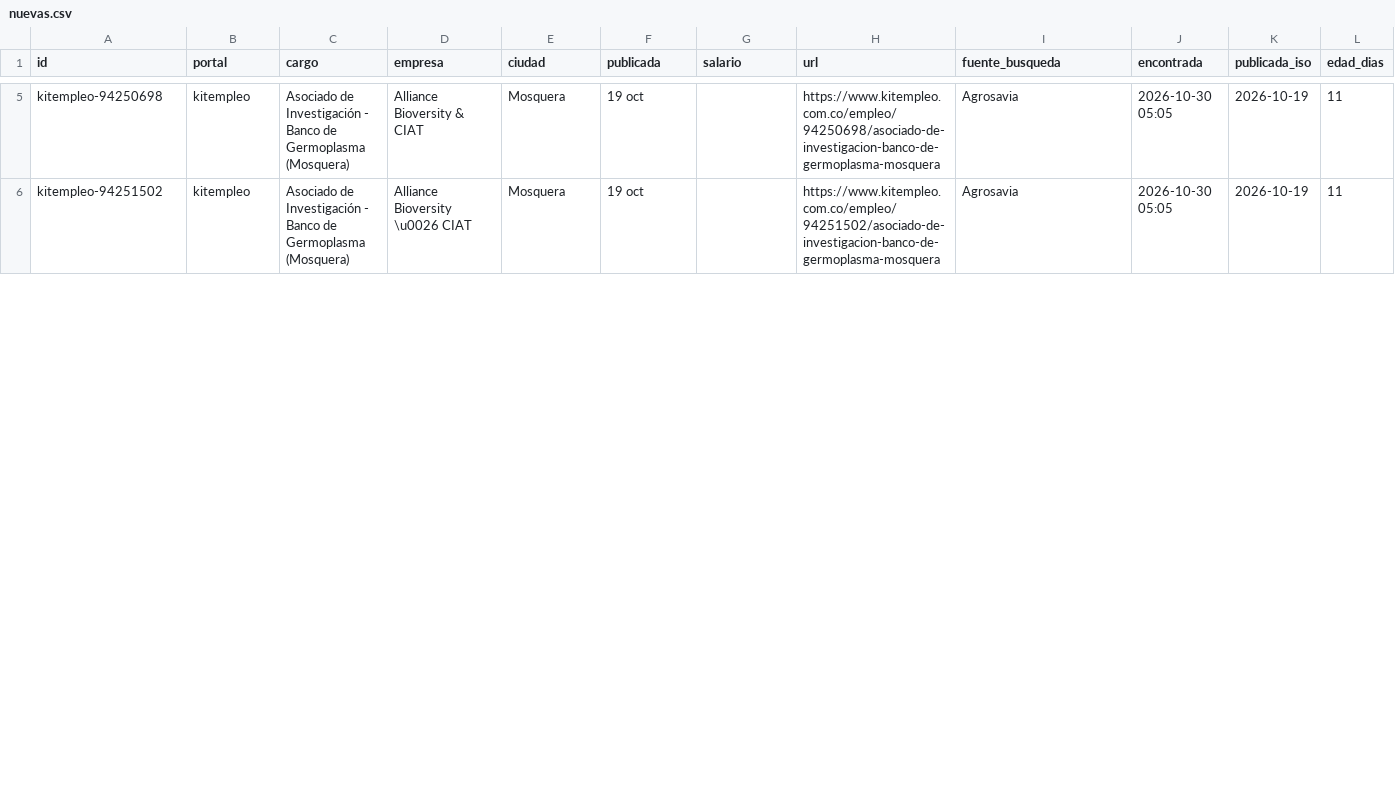
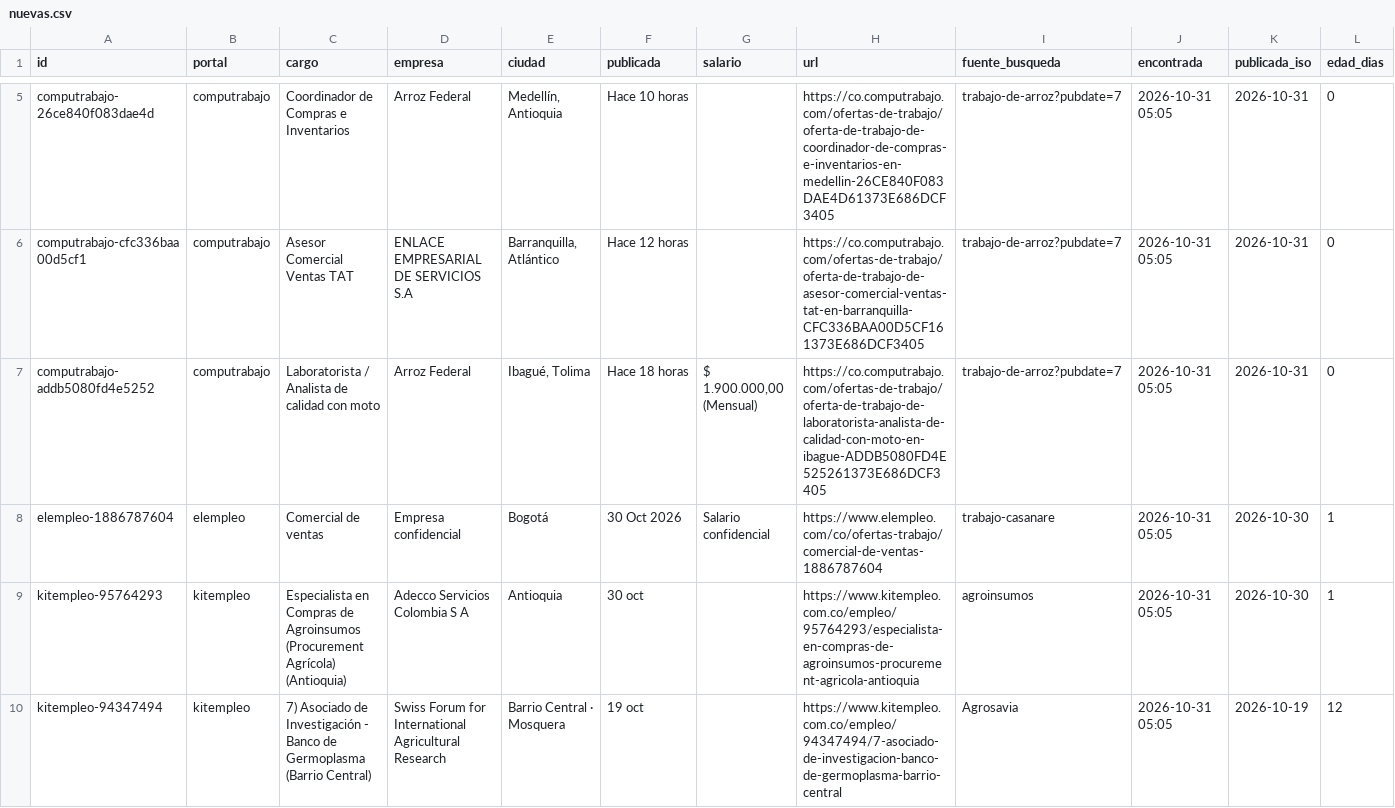
Before and after one commit to vargas9504/vacantes-agro-robot, a CSV file: data/nuevas.csv, drawn as a sheet; only a part is shown, gaps mark what is left out; addresses are those after the commit; rows hold the shown columns only; the diff covers the shown part only; the diff names each change by its address in the sheet, - before the commit and + after, or states it on an @@ line.

```diff
--- a/data/nuevas.csv
+++ b/data/nuevas.csv
+row 5: computrabajo-26ce840f083dae4d | computrabajo | Coordinador de Compras e Inventarios | Arroz Federal | Medellín, Antioquia | Hace 10 horas |  | https://co.computrabajo.com/ofertas-de-trabajo/oferta-de-trabajo-de-coordinador-de-compras-e-inventarios-en-medellin-26CE840F083DAE4D61373E686DCF3405 | trabajo-de-arroz?pubdate=7 | 2026-10-31 05:05 | 2026-10-31 | 0
+row 6: computrabajo-cfc336baa00d5cf1 | computrabajo | Asesor Comercial Ventas TAT | ENLACE EMPRESARIAL DE SERVICIOS S.A | Barranquilla, Atlántico | Hace 12 horas |  | https://co.computrabajo.com/ofertas-de-trabajo/oferta-de-trabajo-de-asesor-comercial-ventas-tat-en-barranquilla-CFC336BAA00D5CF161373E686DCF3405 | trabajo-de-arroz?pubdate=7 | 2026-10-31 05:05 | 2026-10-31 | 0
+row 7: computrabajo-addb5080fd4e5252 | computrabajo | Laboratorista / Analista de calidad con moto | Arroz Federal | Ibagué, Tolima | Hace 18 horas | $ 1.900.000,00 (Mensual) | https://co.computrabajo.com/ofertas-de-trabajo/oferta-de-trabajo-de-laboratorista-analista-de-calidad-con-moto-en-ibague-ADDB5080FD4E525261373E686DCF3405 | trabajo-de-arroz?pubdate=7 | 2026-10-31 05:05 | 2026-10-31 | 0
+row 8: elempleo-1886787604 | elempleo | Comercial de ventas | Empresa confidencial | Bogotá | 30 Oct 2026 | Salario confidencial | https://www.elempleo.com/co/ofertas-trabajo/comercial-de-ventas-1886787604 | trabajo-casanare | 2026-10-31 05:05 | 2026-10-30 | 1
-A9 (id): kitempleo-94250698
+A9 (id): kitempleo-95764293
-C9 (cargo): Asociado de Investigación - Banco de Germoplasma (Mosquera)
+C9 (cargo): Especialista en Compras de Agroinsumos (Procurement Agrícola) (Antioquia)
-D9 (empresa): Alliance Bioversity & CIAT
+D9 (empresa): Adecco Servicios Colombia S A
-E9 (ciudad): Mosquera
+E9 (ciudad): Antioquia
-F9 (publicada): 19 oct
+F9 (publicada): 30 oct
-H9 (url): https://www.kitempleo.com.co/empleo/94250698/asociado-de-investigacion-banco-de-germoplasma-mosquera
+H9 (url): https://www.kitempleo.com.co/empleo/95764293/especialista-en-compras-de-agroinsumos-procurement-agricola-antioquia
-I9 (fuente_busqueda): Agrosavia
+I9 (fuente_busqueda): agroinsumos
-J9:J10 (encontrada): 2026-10-30 05:05
+J9:J10 (encontrada): 2026-10-31 05:05
-K9 (publicada_iso): 2026-10-19
+K9 (publicada_iso): 2026-10-30
-L9 (edad_dias): 11
+L9 (edad_dias): 1
-A10 (id): kitempleo-94251502
+A10 (id): kitempleo-94347494
-C10 (cargo): Asociado de Investigación - Banco de Germoplasma (Mosquera)
+C10 (cargo): 7) Asociado de Investigación - Banco de Germoplasma (Barrio Central)
-D10 (empresa): Alliance Bioversity \u0026 CIAT
+D10 (empresa): Swiss Forum for International Agricultural Research
-E10 (ciudad): Mosquera
+E10 (ciudad): Barrio Central · Mosquera
-H10 (url): https://www.kitempleo.com.co/empleo/94251502/asociado-de-investigacion-banco-de-germoplasma-mosquera
+H10 (url): https://www.kitempleo.com.co/empleo/94347494/7-asociado-de-investigacion-banco-de-germoplasma-barrio-central
-L10 (edad_dias): 11
+L10 (edad_dias): 12
```
Also changed, not shown: 2 added rows, 2 removed rows and 13 edited cells elsewhere in this file, data/historial.csv, 6 other files.
